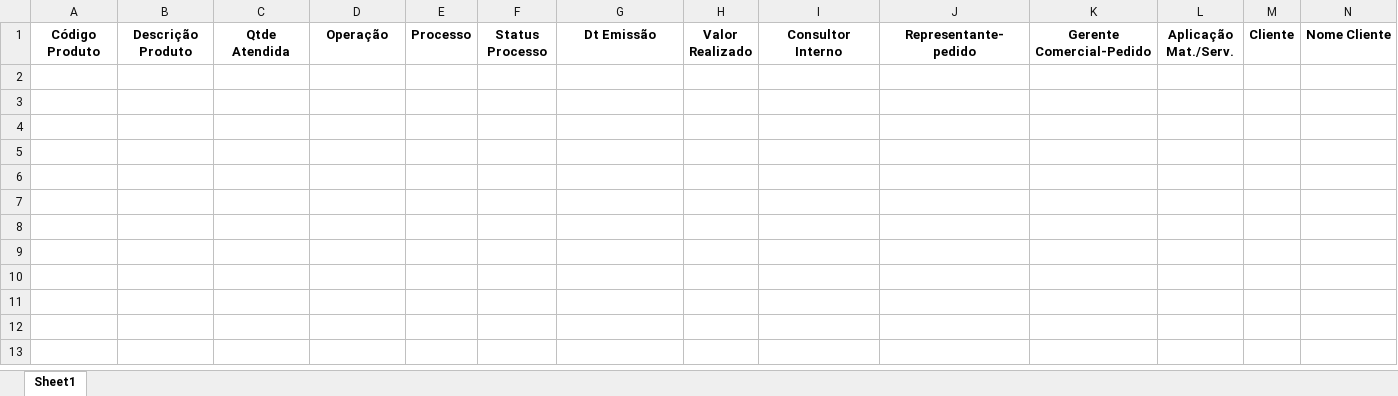
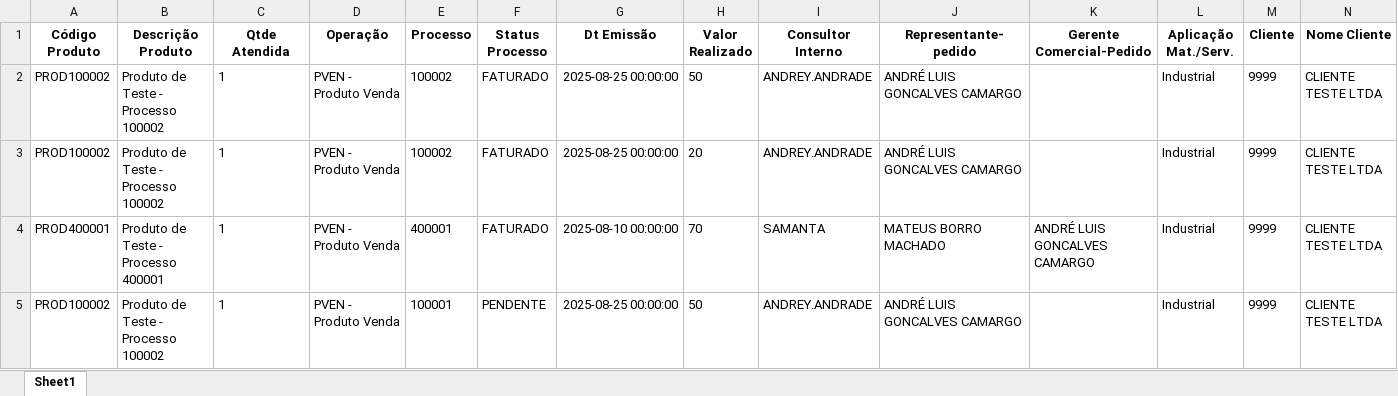
Before and after one commit to tiago-cappi/PROJETO_COMISSOES_V2, an Excel workbook: Faturados.xlsx, sheet Sheet1, drawn as a sheet; only a part is shown; values as stored, in another font and other column widths than the file's, no borders; rows hold the shown columns only; the diff names each change by its address in the sheet, - before the commit and + after, or states it on an @@ line.

```diff
--- a/Faturados.xlsx (sheet Sheet1)
+++ b/Faturados.xlsx (sheet Sheet1)
+row 2: PROD100002 | Produto de Teste - Processo 100002 | 1 | PVEN - Produto Venda | 100002 | FATURADO | 2025-08-25 00:00:00 | 50 | ANDREY.ANDRADE | ANDRÉ LUIS GONCALVES CAMARGO |  | Industrial | 9999 | CLIENTE TESTE LTDA
+row 3: PROD100002 | Produto de Teste - Processo 100002 | 1 | PVEN - Produto Venda | 100002 | FATURADO | 2025-08-25 00:00:00 | 20 | ANDREY.ANDRADE | ANDRÉ LUIS GONCALVES CAMARGO |  | Industrial | 9999 | CLIENTE TESTE LTDA
+row 4: PROD400001 | Produto de Teste - Processo 400001 | 1 | PVEN - Produto Venda | 400001 | FATURADO | 2025-08-10 00:00:00 | 70 | SAMANTA | MATEUS BORRO MACHADO | ANDRÉ LUIS GONCALVES CAMARGO | Industrial | 9999 | CLIENTE TESTE LTDA
+row 5: PROD100002 | Produto de Teste - Processo 100002 | 1 | PVEN - Produto Venda | 100001 | PENDENTE | 2025-08-25 00:00:00 | 50 | ANDREY.ANDRADE | ANDRÉ LUIS GONCALVES CAMARGO |  | Industrial | 9999 | CLIENTE TESTE LTDA
```
Also changed, not shown: Calculo_Comissoes_08_2025.xlsx, Comissoes_Recebimento_08_2025.xlsx, 17 other files.
